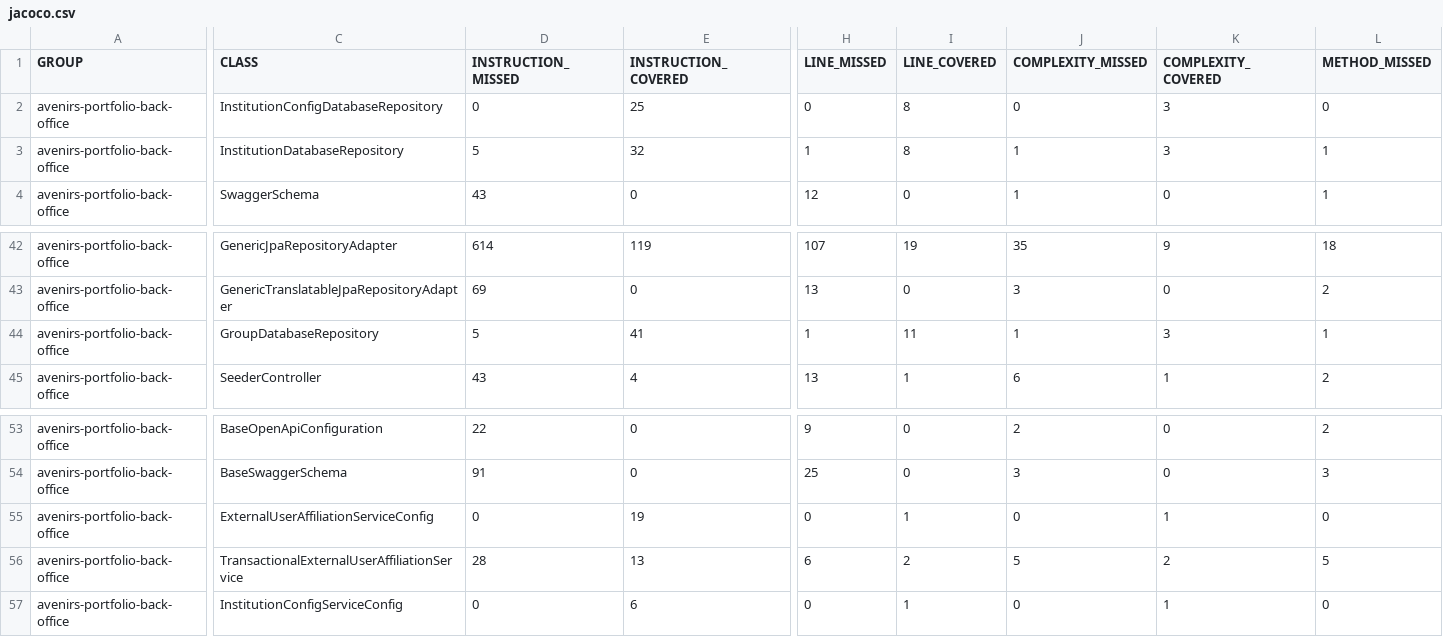
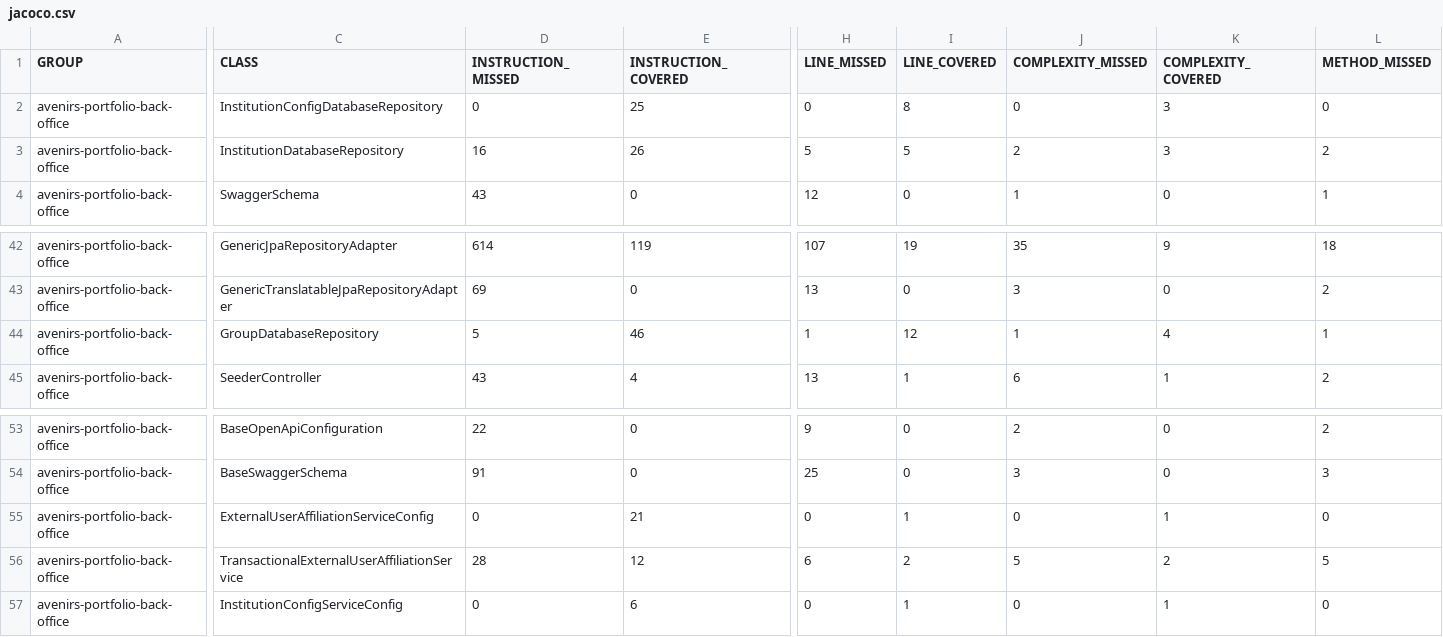
Before and after one commit to avenirs-esr/avenirs-portfolio-back-office, a CSV file: docs/jacoco-report/jacoco/jacoco.csv, drawn as a sheet; only a part is shown, gaps mark what is left out; the diff covers the shown part only; the diff names each change by its address in the sheet, - before the commit and + after, or states it on an @@ line.

```diff
--- a/docs/jacoco-report/jacoco/jacoco.csv
+++ b/docs/jacoco-report/jacoco/jacoco.csv
-D3 (INSTRUCTION_MISSED): 5
+D3 (INSTRUCTION_MISSED): 16
-E3 (INSTRUCTION_COVERED): 32
+E3 (INSTRUCTION_COVERED): 26
-H3 (LINE_MISSED): 1
+H3 (LINE_MISSED): 5
-I3 (LINE_COVERED): 8
+I3 (LINE_COVERED): 5
-J3 (COMPLEXITY_MISSED): 1
+J3 (COMPLEXITY_MISSED): 2
-L3 (METHOD_MISSED): 1
+L3 (METHOD_MISSED): 2
-E44 (INSTRUCTION_COVERED): 41
+E44 (INSTRUCTION_COVERED): 46
-I44 (LINE_COVERED): 11
+I44 (LINE_COVERED): 12
-K44 (COMPLEXITY_COVERED): 3
+K44 (COMPLEXITY_COVERED): 4
-E55 (INSTRUCTION_COVERED): 19
+E55 (INSTRUCTION_COVERED): 21
-E56 (INSTRUCTION_COVERED): 13
+E56 (INSTRUCTION_COVERED): 12
```
Also changed, not shown: 2 added rows and 34 edited cells elsewhere in this file, 44 other files.
